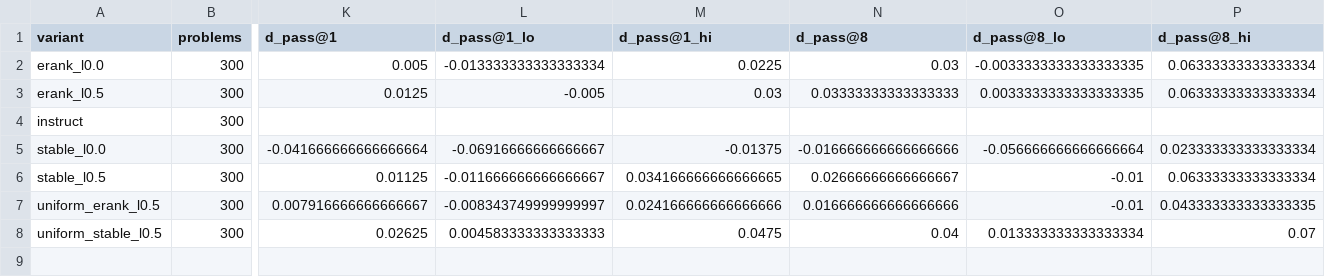
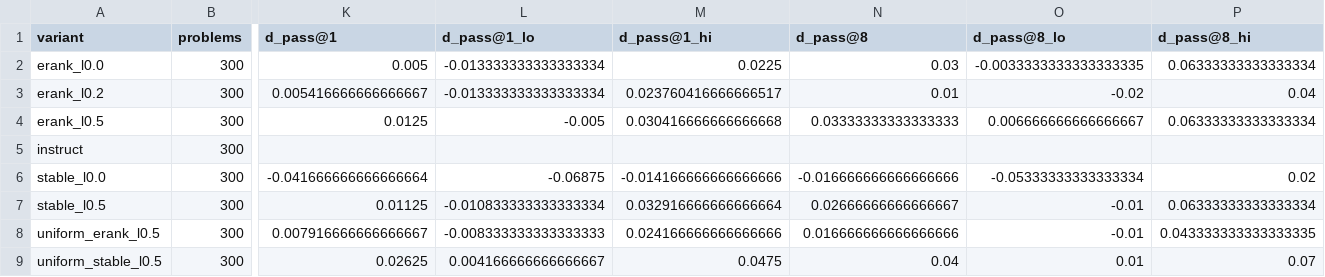
Before and after one commit to usman7384/llm-finetuning-update-spectra, a CSV file: results/timber_cutoff.csv, drawn as a sheet; only a part is shown, gaps mark what is left out; addresses are those after the commit; rows hold the shown columns only; the diff names each change by its address in the sheet, - before the commit and + after, or states it on an @@ line.

```diff
--- a/results/timber_cutoff.csv
+++ b/results/timber_cutoff.csv
+row 3: erank_l0.2 | 300 | 0.005416666666666667 | -0.013333333333333334 | 0.023760416666666517 | 0.01 | -0.02 | 0.04
-M4 (d_pass@1_hi): 0.03
+M4 (d_pass@1_hi): 0.030416666666666668
-O4 (d_pass@8_lo): 0.0033333333333333335
+O4 (d_pass@8_lo): 0.006666666666666667
-L6 (d_pass@1_lo): -0.06916666666666667
+L6 (d_pass@1_lo): -0.06875
-M6 (d_pass@1_hi): -0.01375
+M6 (d_pass@1_hi): -0.014166666666666666
-O6 (d_pass@8_lo): -0.056666666666666664
+O6 (d_pass@8_lo): -0.05333333333333334
-P6 (d_pass@8_hi): 0.023333333333333334
+P6 (d_pass@8_hi): 0.02
-L7 (d_pass@1_lo): -0.011666666666666667
+L7 (d_pass@1_lo): -0.010833333333333334
-M7 (d_pass@1_hi): 0.034166666666666665
+M7 (d_pass@1_hi): 0.032916666666666664
-L8 (d_pass@1_lo): -0.008343749999999997
+L8 (d_pass@1_lo): -0.008333333333333333
-L9 (d_pass@1_lo): 0.004583333333333333
+L9 (d_pass@1_lo): 0.004166666666666667
-O9 (d_pass@8_lo): 0.013333333333333334
+O9 (d_pass@8_lo): 0.01
```
Also changed, not shown: results/timber_cutoff_full.csv, 2 other files.
